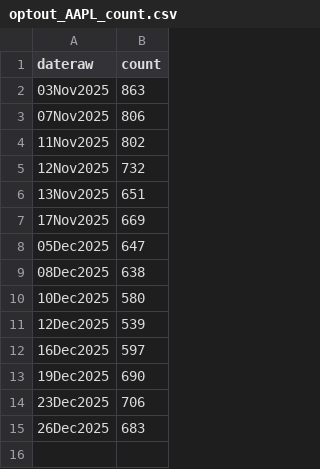
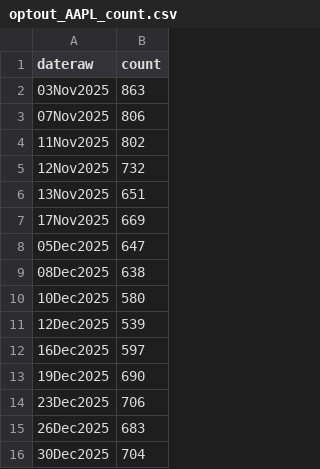
Before and after one commit to cooper-kerr/financial-bubble-detection-dashboard, a CSV file: data/csv/optout_AAPL_count.csv, drawn as a sheet.

```diff
--- a/data/csv/optout_AAPL_count.csv
+++ b/data/csv/optout_AAPL_count.csv
@@ -15 +15,2 @@ dateraw,count
 26Dec2025,683
+30Dec2025,704
```
Also changed, not shown: data/csv/optout_AMD_count.csv, data/csv/optout_META_count.csv, 46 other files.
